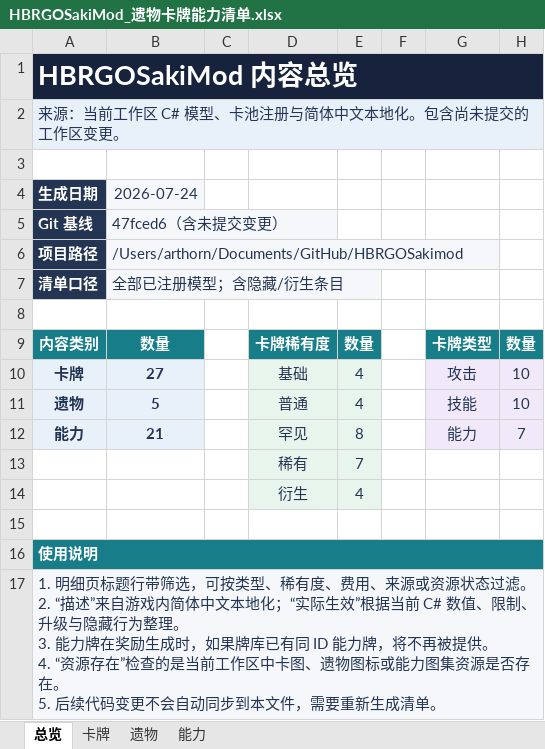
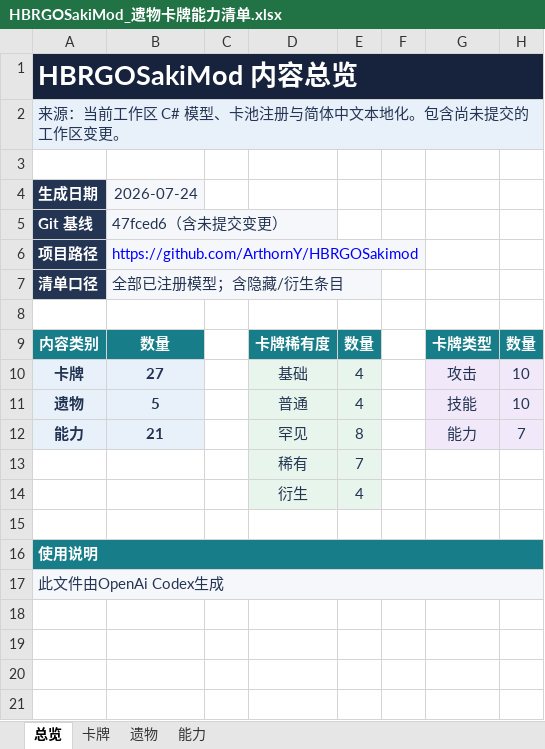
Before and after one commit to ArthornY/HBRGOSakimod, an Excel workbook: outputs/019f1ee9-cf73-70e3-9083-1350b711ecd8/HBRGOSakiMod_遗物卡牌能力清单.xlsx, sheet 总览, drawn as a sheet; values as stored, in another font and other column widths than the file's, no borders; ↵ is a line break in a cell; the diff names each change by its address in the sheet, - before the commit and + after, or states it on an @@ line.

Commit message:
改了项目地址

```diff
--- a/outputs/019f1ee9-cf73-70e3-9083-1350b711ecd8/HBRGOSakiMod_遗物卡牌能力清单.xlsx (sheet 总览)
+++ b/outputs/019f1ee9-cf73-70e3-9083-1350b711ecd8/HBRGOSakiMod_遗物卡牌能力清单.xlsx (sheet 总览)
-B6 (2026-07-24): /Users/arthorn/Documents/GitHub/HBRGOSakimod
+B6 (2026-07-24): https://github.com/ArthornY/HBRGOSakimod
-B6 text colour: #243553
+B6 text colour: #0000FF
-A17 (生成日期): 1. 明细页标题行带筛选，可按类型、稀有度、费用、来源或资源状态过滤。 ↵ 2. “描述”来自游戏内简体中文本地化；“实际生效”根据当前 C# 数值、限制、升级与隐藏行为整理。 ↵ 3. 能力牌在奖励生成时，如果牌库已有同 ID 能力牌，将不再被提供。 ↵ 4. “资源存在”检查的是当前工作区中卡图、遗物图标或能力图集资源是否存在。 ↵ 5. 后续代码变更不会自动同步到本文件，需要重新生成清单。
+A17 (生成日期): 此文件由OpenAi Codex生成
```
Also changed, not shown: formulas that keep their value.
